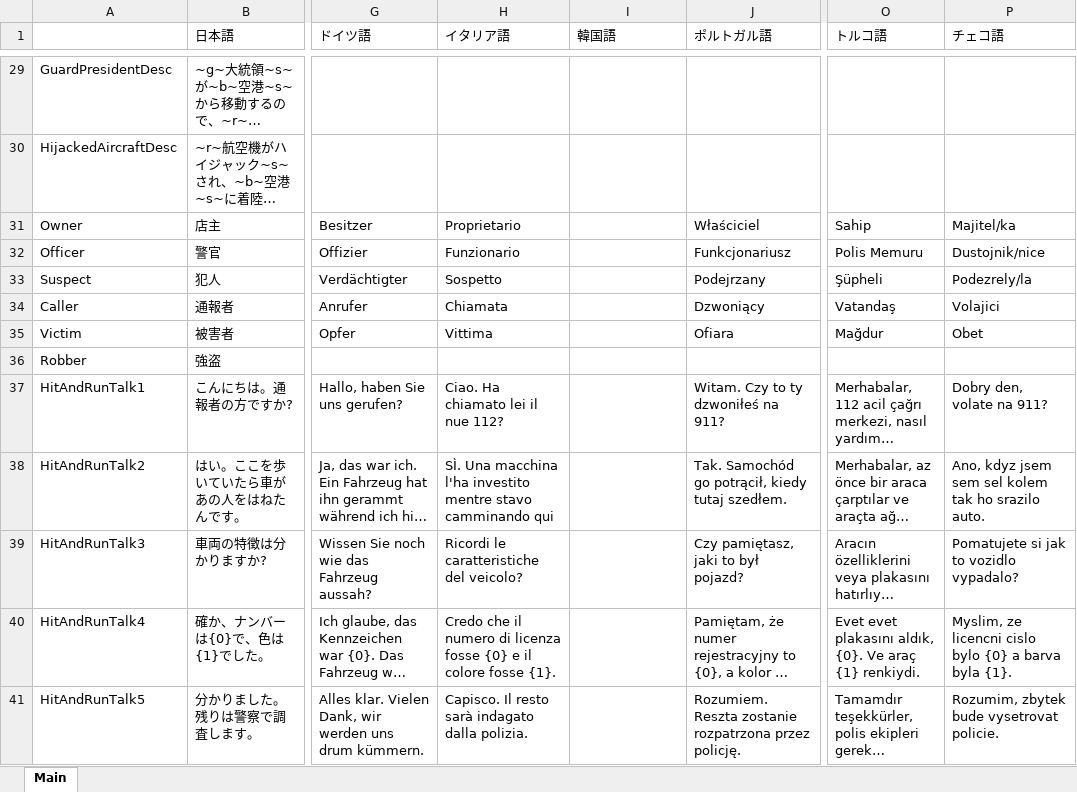
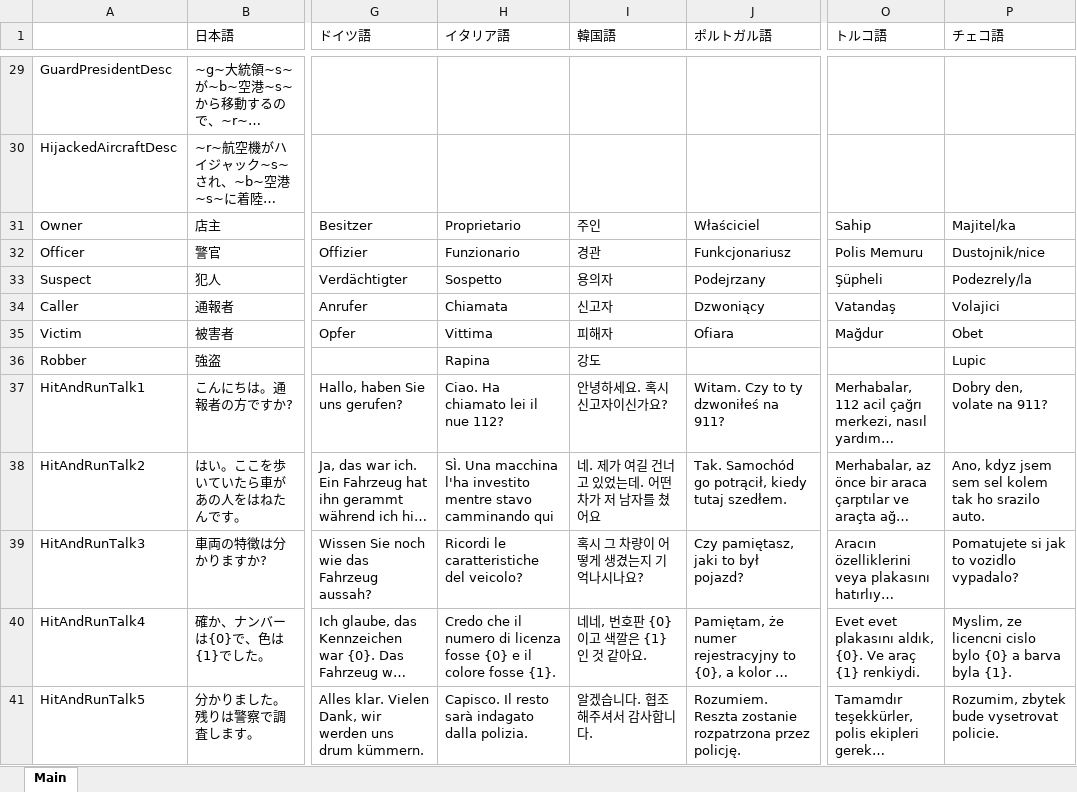
Before and after one commit to DekoKiyo/DekoKiyoPlugins, an Excel workbook: ja/Callouts.xlsx, sheet Main, drawn as a sheet; only a part is shown, gaps mark what is left out; long unchanged cells end in …; values as stored, in another font and other column widths than the file's, no borders; the diff covers the shown part only; the diff names each change by its address in the sheet, - before the commit and + after, or states it on an @@ line.

```diff
--- a/ja/Callouts.xlsx (sheet Main)
+++ b/ja/Callouts.xlsx (sheet Main)
-I31 (韓国語): (empty)
+I31 (韓国語): 주인
-I32 (韓国語): (empty)
+I32 (韓国語): 경관
-I33 (韓国語): (empty)
+I33 (韓国語): 용의자
-I34 (韓国語): (empty)
+I34 (韓国語): 신고자
-I35 (韓国語): (empty)
+I35 (韓国語): 피해자
-H36 (イタリア語): (empty)
+H36 (イタリア語): Rapina
-I36 (韓国語): (empty)
+I36 (韓国語): 강도
-P36 (チェコ語): (empty)
+P36 (チェコ語): Lupic
-I37 (韓国語): (empty)
+I37 (韓国語): 안녕하세요. 혹시 신고자이신가요?
-I38 (韓国語): (empty)
+I38 (韓国語): 네. 제가 여길 건너고 있었는데. 어떤 차가 저 남자를 쳤어요
-I39 (韓国語): (empty)
+I39 (韓国語): 혹시 그 차량이 어떻게 생겼는지 기억나시나요?
-I40 (韓国語): (empty)
+I40 (韓国語): 네네, 번호판 {0}이고 색깔은 {1}인 것 같아요.
-I41 (韓国語): (empty)
+I41 (韓国語): 알겠습니다. 협조해주셔서 감사합니다.
```
Also changed, not shown: 62 edited cells elsewhere in this sheet.
